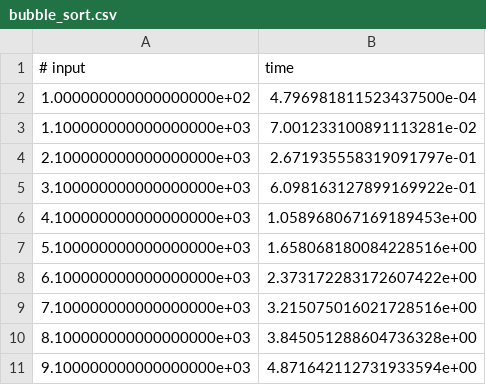
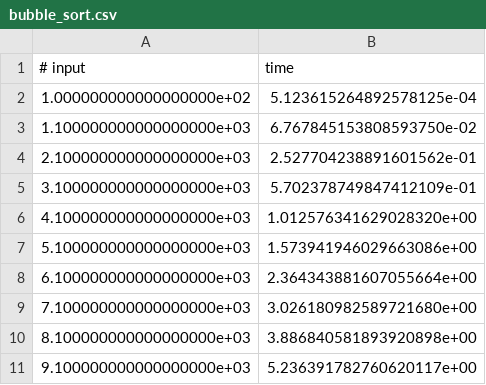
Before and after one commit to TumeloMkwambe/Sorting, a CSV file: bubble_sort.csv, drawn as a sheet.

Commit message:
Bubble Sort With Clause

```diff
--- a/bubble_sort.csv
+++ b/bubble_sort.csv
@@ -1,11 +1,11 @@
 # input,time
-1.000000000000000000e+02,4.796981811523437500e-04
-1.100000000000000000e+03,7.001233100891113281e-02
-2.100000000000000000e+03,2.671935558319091797e-01
-3.100000000000000000e+03,6.098163127899169922e-01
-4.100000000000000000e+03,1.058968067169189453e+00
-5.100000000000000000e+03,1.658068180084228516e+00
-6.100000000000000000e+03,2.373172283172607422e+00
-7.100000000000000000e+03,3.215075016021728516e+00
-8.100000000000000000e+03,3.845051288604736328e+00
-9.100000000000000000e+03,4.871642112731933594e+00
+1.000000000000000000e+02,5.123615264892578125e-04
+1.100000000000000000e+03,6.767845153808593750e-02
+2.100000000000000000e+03,2.527704238891601562e-01
+3.100000000000000000e+03,5.702378749847412109e-01
+4.100000000000000000e+03,1.012576341629028320e+00
+5.100000000000000000e+03,1.573941946029663086e+00
+6.100000000000000000e+03,2.364343881607055664e+00
+7.100000000000000000e+03,3.026180982589721680e+00
+8.100000000000000000e+03,3.886840581893920898e+00
+9.100000000000000000e+03,5.236391782760620117e+00
```
Also changed, not shown: 5 other files.
